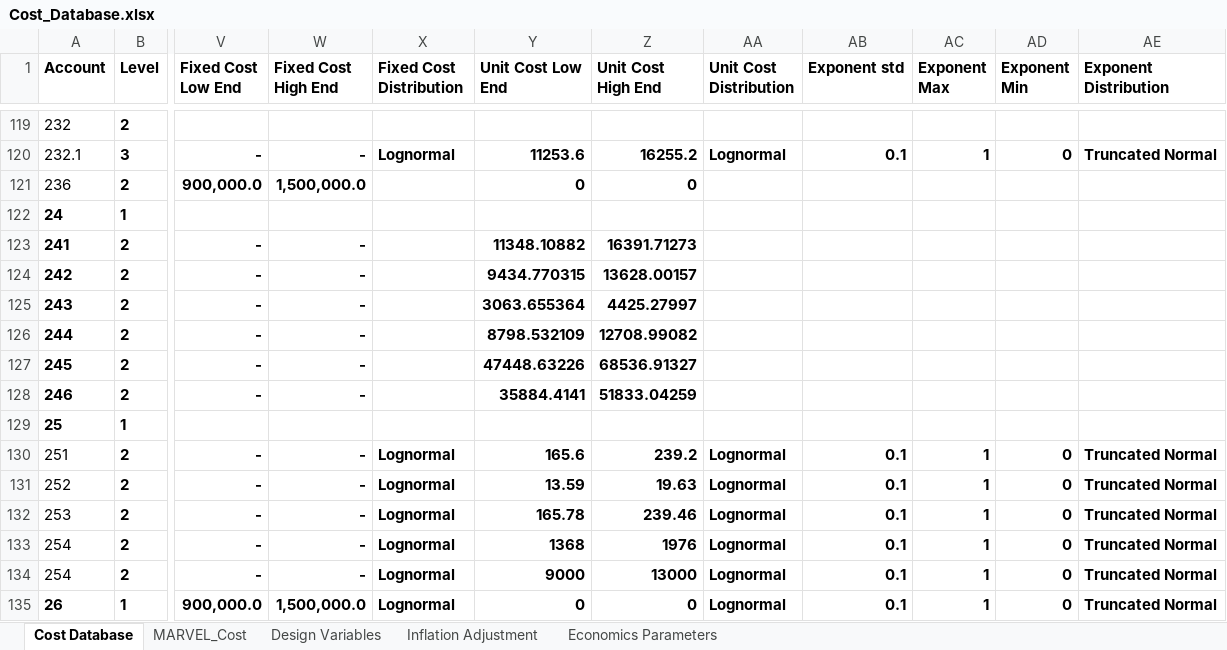
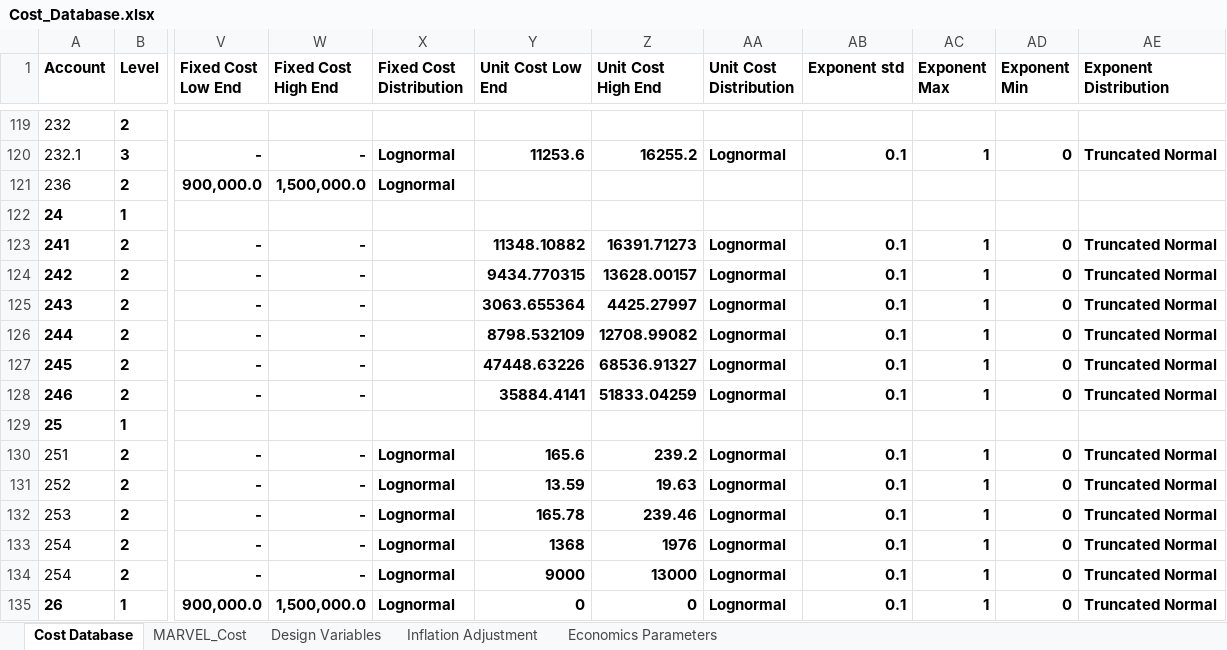
Before and after one commit to IdahoLabResearch/MOUSE, an Excel workbook: cost/Cost_Database.xlsx, sheet Cost Database, drawn as a sheet; only a part is shown, gaps mark what is left out; values as stored, in another font and other column widths than the file's, no borders; conditional formats not drawn; the diff names each change by its address in the sheet, - before the commit and + after, or states it on an @@ line.

```diff
--- a/cost/Cost_Database.xlsx (sheet Cost Database)
+++ b/cost/Cost_Database.xlsx (sheet Cost Database)
-X121 (Fixed Cost Distribution): (empty)
+X121 (Fixed Cost Distribution): Lognormal
-Y121 (Unit Cost Low End): 0
+Y121 (Unit Cost Low End): (empty)
-Z121 (Unit Cost High End): 0
+Z121 (Unit Cost High End): (empty)
-AA123:AA128 (Unit Cost Distribution): (empty)
+AA123:AA128 (Unit Cost Distribution): Lognormal
-AB123:AB128 (Exponent std): (empty)
+AB123:AB128 (Exponent std): 0.1
-AC123:AC128 (Exponent Max): (empty)
+AC123:AC128 (Exponent Max): 1
-AD123:AD128 (Exponent Min): (empty)
+AD123:AD128 (Exponent Min): 0
-AE123:AE128 (Exponent Distribution): (empty)
+AE123:AE128 (Exponent Distribution): Truncated Normal
```
Also changed, not shown: 5 other files.
